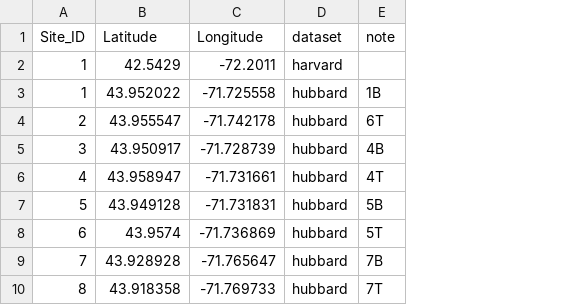
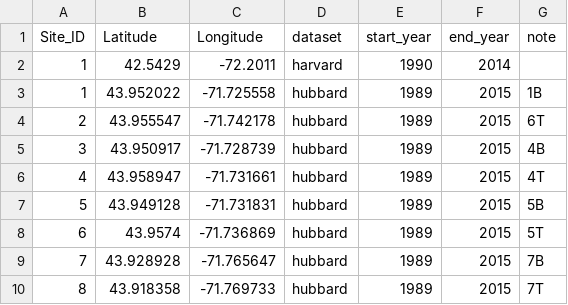
Before and after one commit to sdtaylor/phenology_dataset_study, a CSV file: non_npn_site_info.csv, drawn as a sheet; only a part is shown; the diff names each change by its address in the sheet, - before the commit and + after, or states it on an @@ line.

Commit message:
process ALL prism data in a single script
This will now extract prism data for each dataset separately.

```diff
--- a/non_npn_site_info.csv
+++ b/non_npn_site_info.csv
+column E (start_year), rows 2-10: 1990 | 1989 | 1989 | 1989 | 1989 | 1989 | 1989 | 1989 | 1989
+column F (end_year), rows 2-10: 2014 | 2015 | 2015 | 2015 | 2015 | 2015 | 2015 | 2015 | 2015
```
Also changed, not shown: 1 other file.
